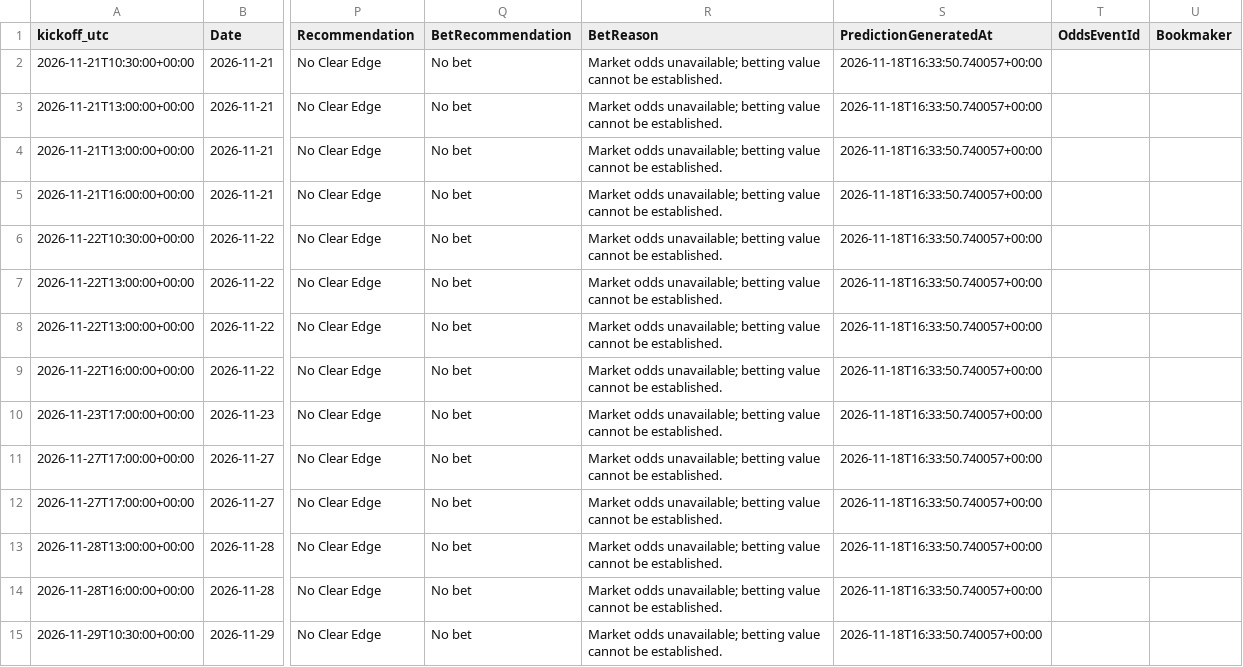
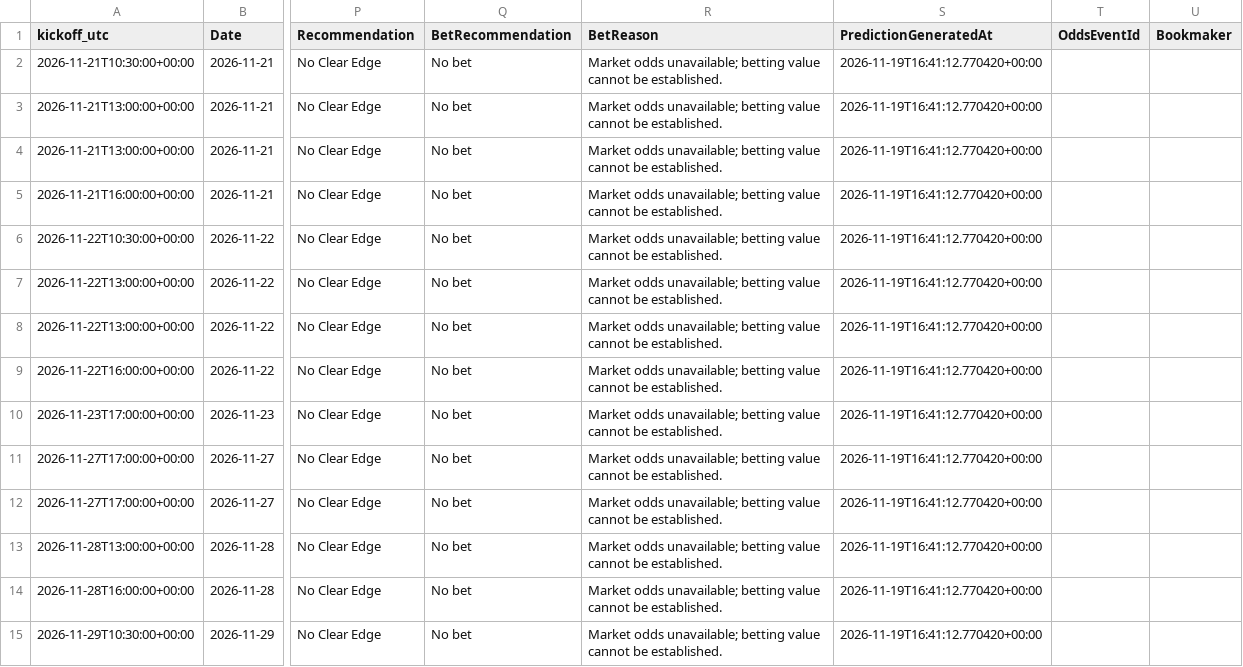
Before and after one commit to gmalbert/turkey-soccer, a CSV file: data_files/upcoming_predictions.csv, drawn as a sheet; only a part is shown, gaps mark what is left out; the diff covers the shown part only; the diff names each change by its address in the sheet, - before the commit and + after, or states it on an @@ line.

```diff
--- a/data_files/upcoming_predictions.csv
+++ b/data_files/upcoming_predictions.csv
-S2:S15 (PredictionGeneratedAt): 2026-11-18T16:33:50.740057+00:00
+S2:S15 (PredictionGeneratedAt): 2026-11-19T16:41:12.770420+00:00
```
Also changed, not shown: 40 edited cells elsewhere in this file, data_files/poisson_metrics_history.csv, 9 other files.
